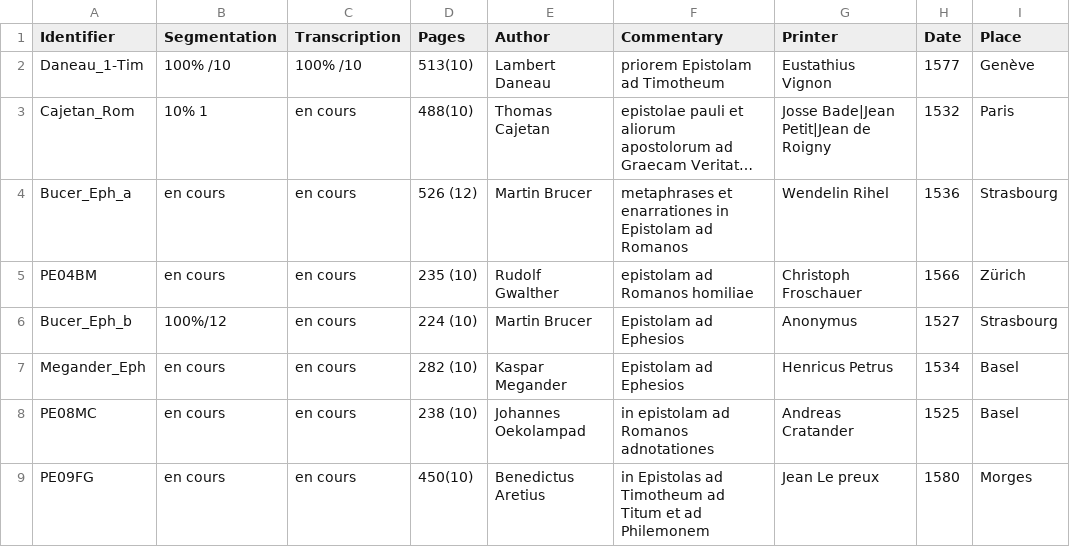
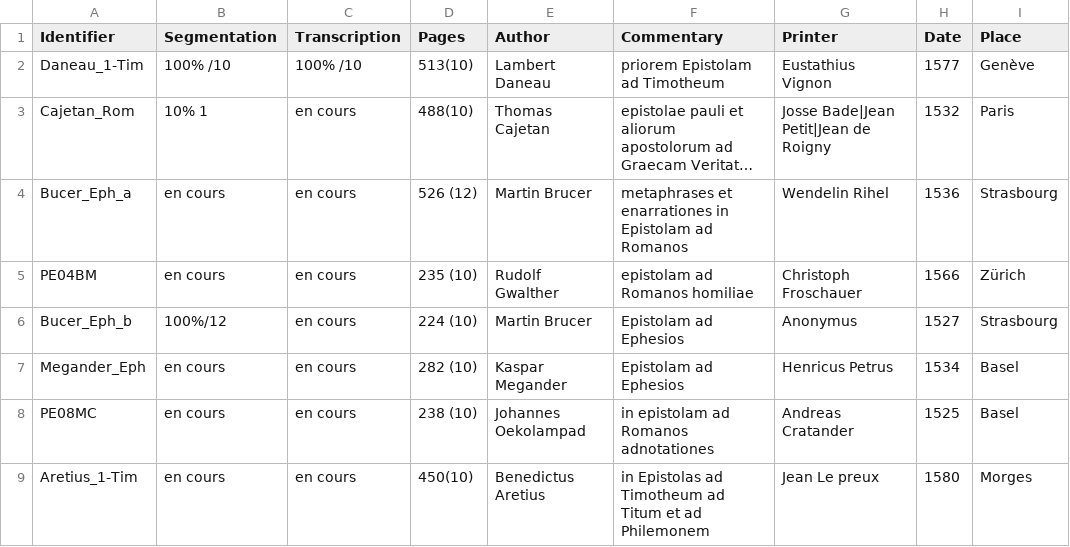
Before and after one commit to FourbeFlo/Lambertus, a CSV file: corpus1_reordered.csv, drawn as a sheet; only a part is shown; long unchanged cells end in …; the diff names each change by its address in the sheet, - before the commit and + after, or states it on an @@ line.

Commit message:
Update corpus1_reordered.csv

```diff
--- a/corpus1_reordered.csv
+++ b/corpus1_reordered.csv
-A9 (Identifier): PE09FG
+A9 (Identifier): Aretius_1-Tim
```
